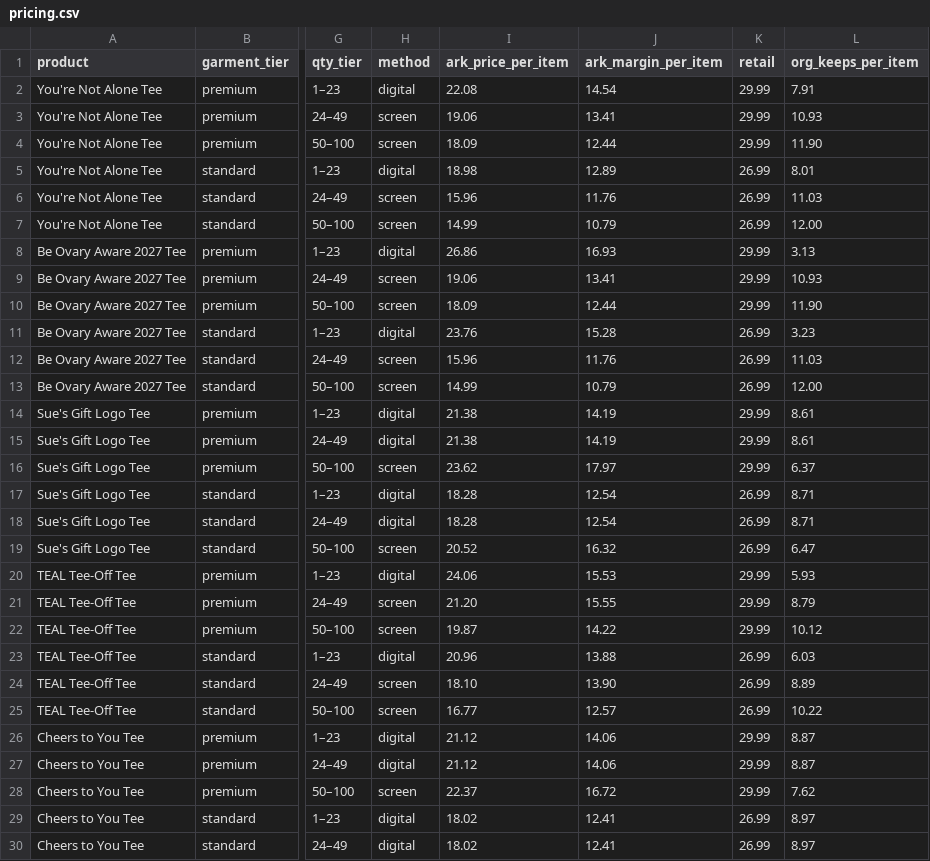
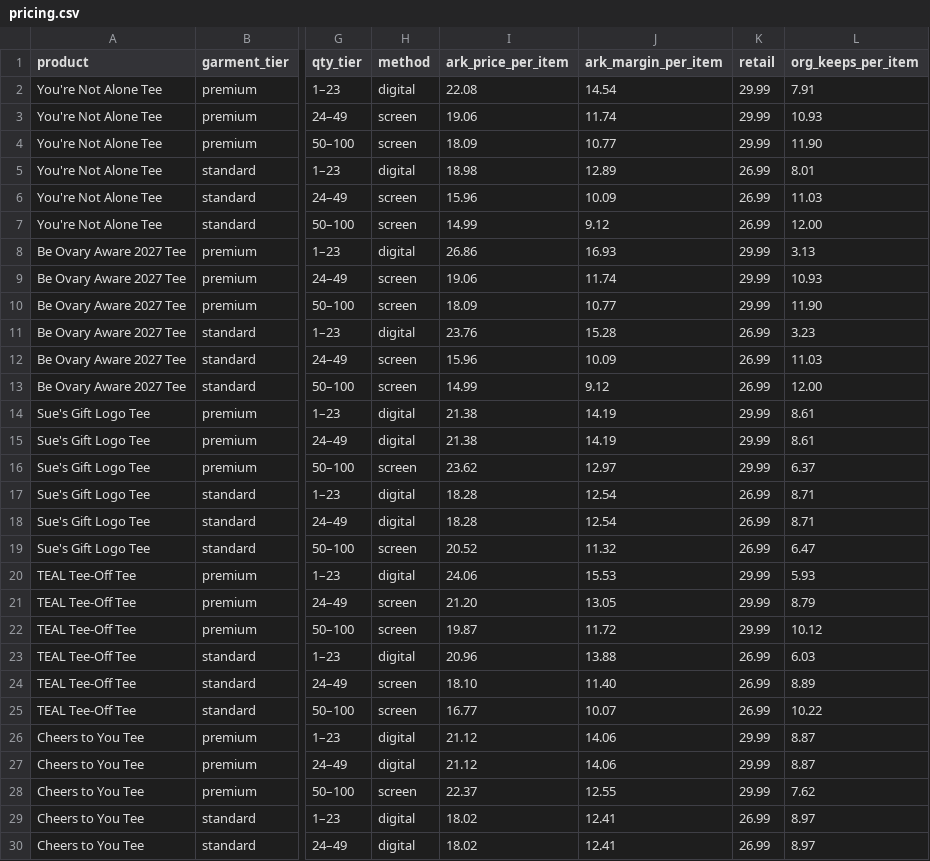
Before and after one commit to NeruoticFarrow/ARK-Screen-Printing-Website, a CSV file: site-src/stores/suesgift/pricing/pricing.csv, drawn as a sheet; only a part is shown, gaps mark what is left out; the diff covers the shown part only; the diff names each change by its address in the sheet, - before the commit and + after, or states it on an @@ line.

```diff
--- a/site-src/stores/suesgift/pricing/pricing.csv
+++ b/site-src/stores/suesgift/pricing/pricing.csv
-J3 (ark_margin_per_item): 13.41
+J3 (ark_margin_per_item): 11.74
-J4 (ark_margin_per_item): 12.44
+J4 (ark_margin_per_item): 10.77
-J6 (ark_margin_per_item): 11.76
+J6 (ark_margin_per_item): 10.09
-J7 (ark_margin_per_item): 10.79
+J7 (ark_margin_per_item): 9.12
-J9 (ark_margin_per_item): 13.41
+J9 (ark_margin_per_item): 11.74
-J10 (ark_margin_per_item): 12.44
+J10 (ark_margin_per_item): 10.77
-J12 (ark_margin_per_item): 11.76
+J12 (ark_margin_per_item): 10.09
-J13 (ark_margin_per_item): 10.79
+J13 (ark_margin_per_item): 9.12
-J16 (ark_margin_per_item): 17.97
+J16 (ark_margin_per_item): 12.97
-J19 (ark_margin_per_item): 16.32
+J19 (ark_margin_per_item): 11.32
-J21 (ark_margin_per_item): 15.55
+J21 (ark_margin_per_item): 13.05
-J22 (ark_margin_per_item): 14.22
+J22 (ark_margin_per_item): 11.72
-J24 (ark_margin_per_item): 13.90
+J24 (ark_margin_per_item): 11.40
-J25 (ark_margin_per_item): 12.57
+J25 (ark_margin_per_item): 10.07
-J28 (ark_margin_per_item): 16.72
+J28 (ark_margin_per_item): 12.55
```
Also changed, not shown: 15 edited cells elsewhere in this file, 5 other files.
